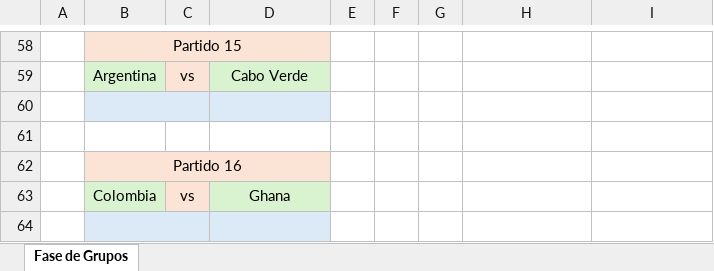
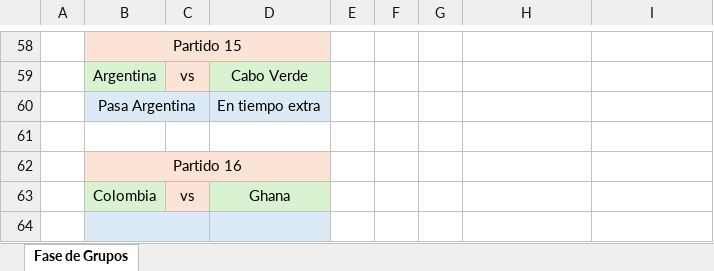
Before and after one commit to EugenioIrarrazaval2001/polla-mundial, an Excel workbook: Pauta/E02Pauta.xlsx, sheet Fase de Grupos, drawn as a sheet; only a part is shown, gaps mark what is left out; values as stored, in another font and other column widths than the file's, no borders; removed rows and columns are numbered as before the commit, all else as after; the diff names each change by its address in the sheet, - before the commit and + after, or states it on an @@ line.

```diff
--- a/Pauta/E02Pauta.xlsx (sheet Fase de Grupos)
+++ b/Pauta/E02Pauta.xlsx (sheet Fase de Grupos)
-row 60:  |  |  |  |  |  |  |  | En penales
+row 60:  | Pasa Argentina |  | En tiempo extra |  |  |  |  | En penales
```
Also changed, not shown: 1 other file.
